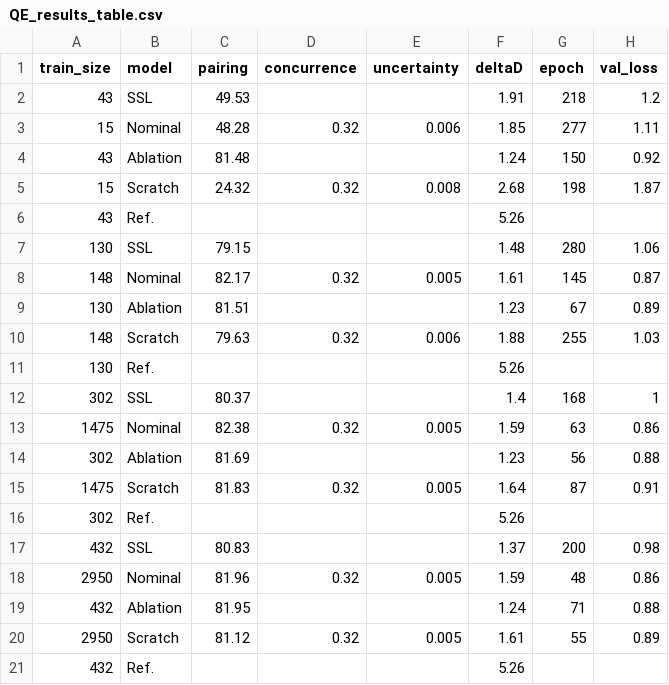
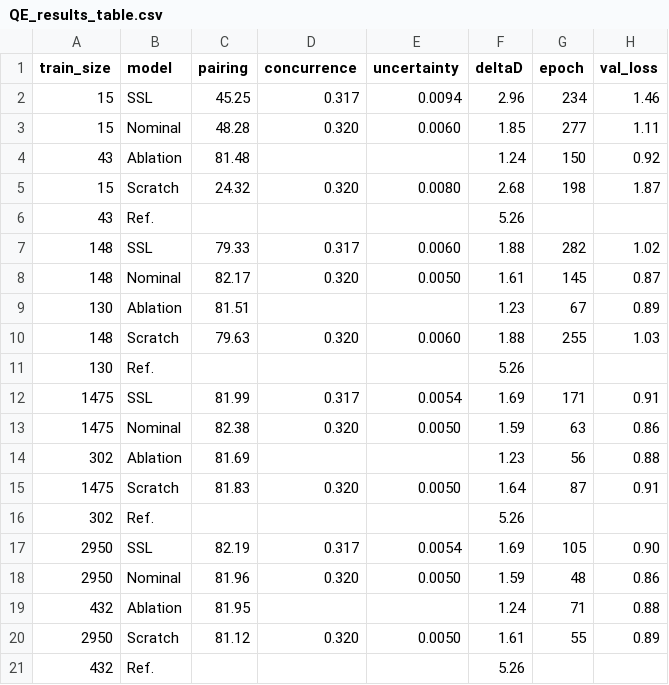
Before and after one commit to UW-EPE-ML/EveNet_Result_Plot, a CSV file: data/QE_results_table.csv, drawn as a sheet; removed rows and columns are numbered as before the commit, all else as after; the diff names each change by its address in the sheet, - before the commit and + after, or states it on an @@ line.

Commit message:
update the SSL results for QE.

```diff
--- a/data/QE_results_table.csv
+++ b/data/QE_results_table.csv
-row 2: 43 | SSL | 49.53 |  |  | 1.91 | 218 | 1.2
+row 2: 15 | SSL | 45.25 | 0.317 | 0.0094 | 2.96 | 234 | 1.46
-D3 (concurrence): 0.32
+D3 (concurrence): 0.320
-E3 (uncertainty): 0.006
+E3 (uncertainty): 0.0060
-D5 (concurrence): 0.32
+D5 (concurrence): 0.320
-E5 (uncertainty): 0.008
+E5 (uncertainty): 0.0080
-row 7: 130 | SSL | 79.15 |  |  | 1.48 | 280 | 1.06
+row 7: 148 | SSL | 79.33 | 0.317 | 0.0060 | 1.88 | 282 | 1.02
-D8 (concurrence): 0.32
+D8 (concurrence): 0.320
-E8 (uncertainty): 0.005
+E8 (uncertainty): 0.0050
-D10 (concurrence): 0.32
+D10 (concurrence): 0.320
-E10 (uncertainty): 0.006
+E10 (uncertainty): 0.0060
-row 12: 302 | SSL | 80.37 |  |  | 1.4 | 168 | 1
+row 12: 1475 | SSL | 81.99 | 0.317 | 0.0054 | 1.69 | 171 | 0.91
-D13 (concurrence): 0.32
+D13 (concurrence): 0.320
-E13 (uncertainty): 0.005
+E13 (uncertainty): 0.0050
-D15 (concurrence): 0.32
+D15 (concurrence): 0.320
-E15 (uncertainty): 0.005
+E15 (uncertainty): 0.0050
-row 17: 432 | SSL | 80.83 |  |  | 1.37 | 200 | 0.98
+row 17: 2950 | SSL | 82.19 | 0.317 | 0.0054 | 1.69 | 105 | 0.90
-D18 (concurrence): 0.32
+D18 (concurrence): 0.320
-E18 (uncertainty): 0.005
+E18 (uncertainty): 0.0050
-D20 (concurrence): 0.32
+D20 (concurrence): 0.320
-E20 (uncertainty): 0.005
+E20 (uncertainty): 0.0050
```
